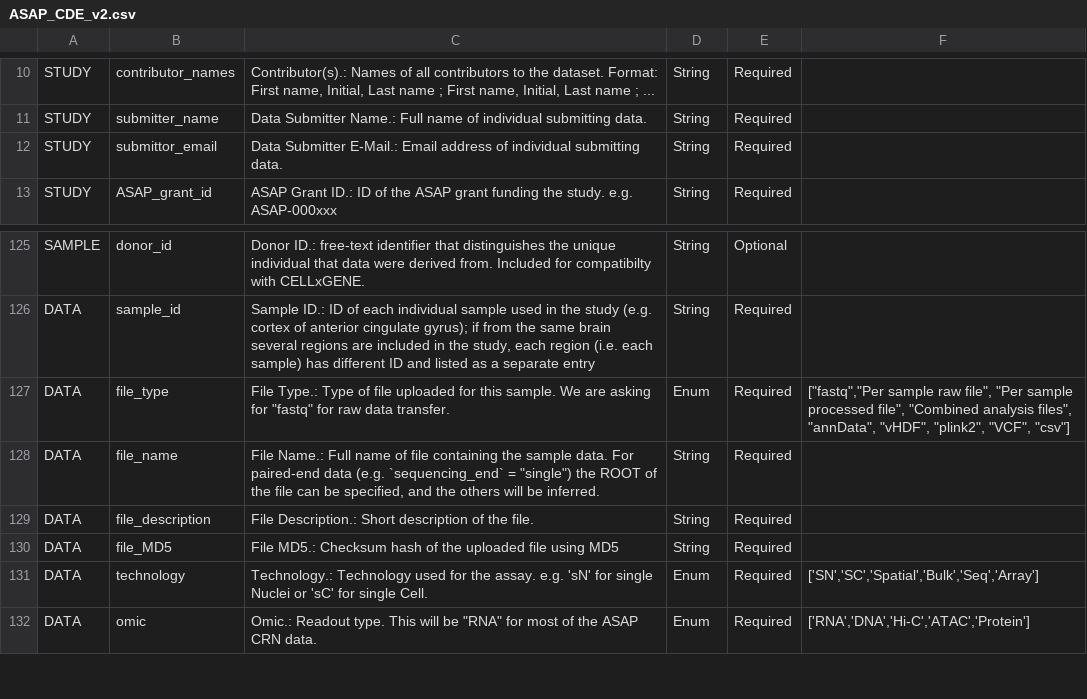
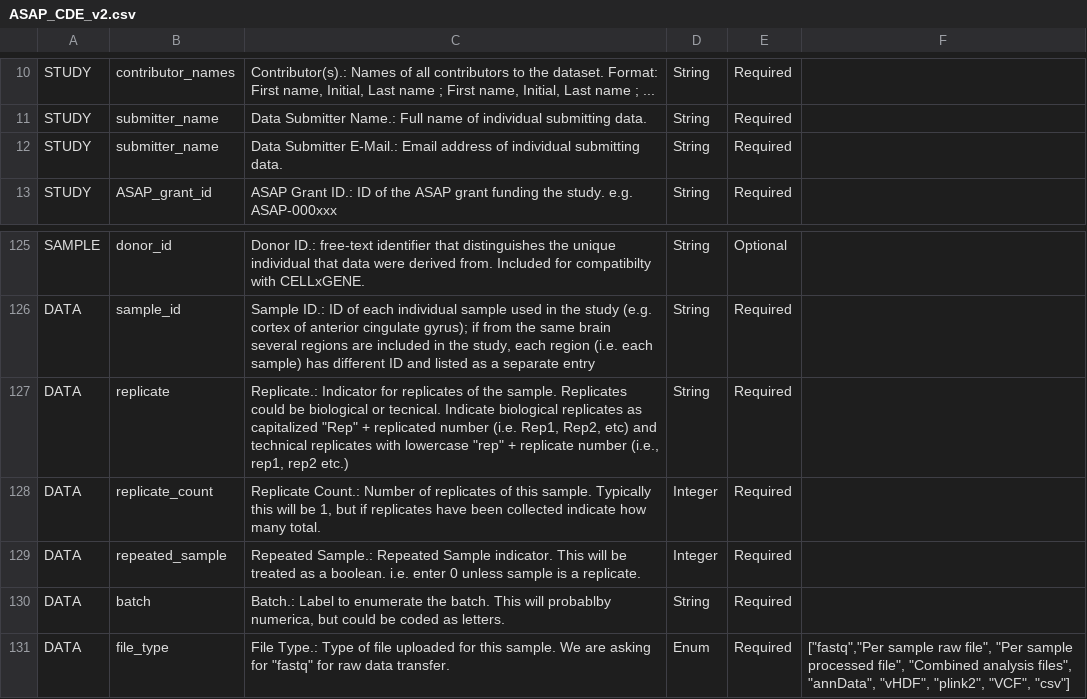
Before and after one commit to ergonyc/asap_sc_collect, a CSV file: ASAP_CDE_v2.csv, drawn as a sheet; only a part is shown, gaps mark what is left out; the shorter side is filled out with more unchanged rows.

Commit message:
fix submittor spello, and minor app logic

```diff
--- a/ASAP_CDE_v2.csv
+++ b/ASAP_CDE_v2.csv
@@ -11,3 +11,3 @@ STUDY,contributor_names,"Contributor(s).:   Names of all contributors to the dat
 STUDY,submitter_name,Data Submitter Name.:   Full name of individual submitting data.,String,Required,
-STUDY,submittor_email,Data Submitter E-Mail.:   Email address of individual submitting data.,String,Required,
+STUDY,submitter_name,Data Submitter E-Mail.:   Email address of individual submitting data.,String,Required,
 STUDY,ASAP_grant_id,ASAP Grant ID.:   ID of the ASAP grant funding the study.  e.g. ASAP-000xxx,String,Required,
@@ -127,2 +127,6 @@ SAMPLE,donor_id,Donor ID.:   free-text identifier that distinguishes the unique
 DATA,sample_id,"Sample ID.:   ID of each individual sample used in the study (e.g. cortex of anterior cingulate gyrus); if from the same brain several regions are included in the study, each region (i.e. each sample) has different ID and listed as a separate entry",String,Required,
+DATA,replicate,"Replicate.:   Indicator for replicates of the sample.  Replicates could be biological or tecnical.  Indicate biological replicates as capitalized ""Rep"" + replicated number (i.e. Rep1, Rep2, etc) and technical replicates with lowercase ""rep"" + replicate number (i.e., rep1, rep2 etc.)",String,Required,
+DATA,replicate_count,"Replicate Count.:   Number of replicates of this sample.  Typically this will be 1, but if replicates have been collected indicate how many total.",Integer,Required,
+DATA,repeated_sample,Repeated Sample.:   Repeated Sample indicator.  This will be treated as a boolean.  i.e. enter 0 unless sample is a replicate.,Integer,Required,
+DATA,batch,"Batch.:   Label to enumerate the batch. This will probablby numerica, but could be coded as letters.",String,Required,
 DATA,file_type,"File Type.:   Type of file uploaded for this sample.  We are asking for ""fastq"" for raw data transfer.",Enum,Required,"[""fastq"",""Per sample raw file"", ""Per sample processed file"", ""Combined analysis files"", ""annData"", ""vHDF"", ""plink2"", ""VCF"", ""csv""]"
```
Also changed, not shown: 2 other files.
